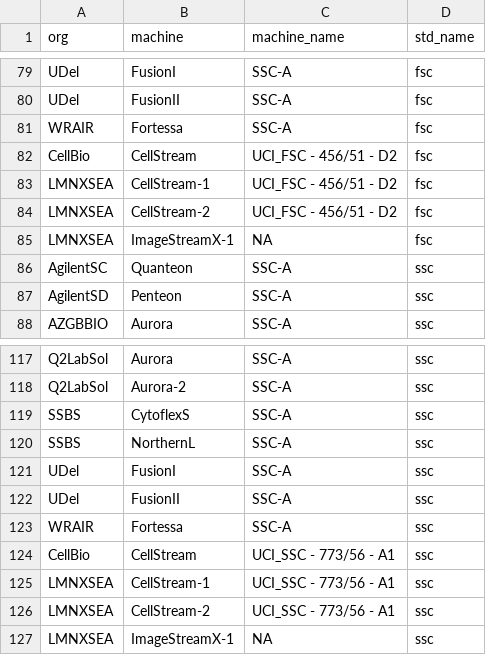
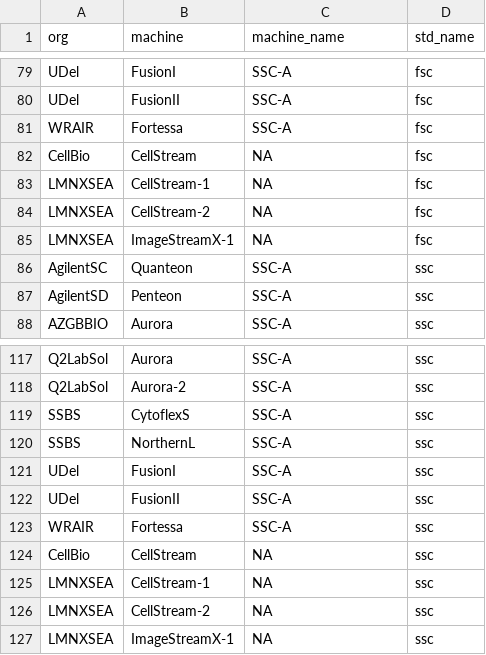
Before and after one commit to njd2/fcsc-cda, a TSV file: static/time_fsc_ssc_mapping.tsv, drawn as a sheet; only a part is shown, gaps mark what is left out.

```diff
--- a/static/time_fsc_ssc_mapping.tsv
+++ b/static/time_fsc_ssc_mapping.tsv
@@ -81,5 +81,5 @@ UDel	FusionII	SSC-A	fsc
 WRAIR	Fortessa	SSC-A	fsc
-CellBio	CellStream	UCI_FSC - 456/51 - D2	fsc
-LMNXSEA	CellStream-1	UCI_FSC - 456/51 - D2	fsc
-LMNXSEA	CellStream-2	UCI_FSC - 456/51 - D2	fsc
+CellBio	CellStream	NA	fsc
+LMNXSEA	CellStream-1	NA	fsc
+LMNXSEA	CellStream-2	NA	fsc
 LMNXSEA	ImageStreamX-1	NA	fsc
@@ -123,5 +123,5 @@ UDel	FusionII	SSC-A	ssc
 WRAIR	Fortessa	SSC-A	ssc
-CellBio	CellStream	UCI_SSC - 773/56 - A1	ssc
-LMNXSEA	CellStream-1	UCI_SSC - 773/56 - A1	ssc
-LMNXSEA	CellStream-2	UCI_SSC - 773/56 - A1	ssc
+CellBio	CellStream	NA	ssc
+LMNXSEA	CellStream-1	NA	ssc
+LMNXSEA	CellStream-2	NA	ssc
 LMNXSEA	ImageStreamX-1	NA	ssc
```
Also changed, not shown: 2 other files.
